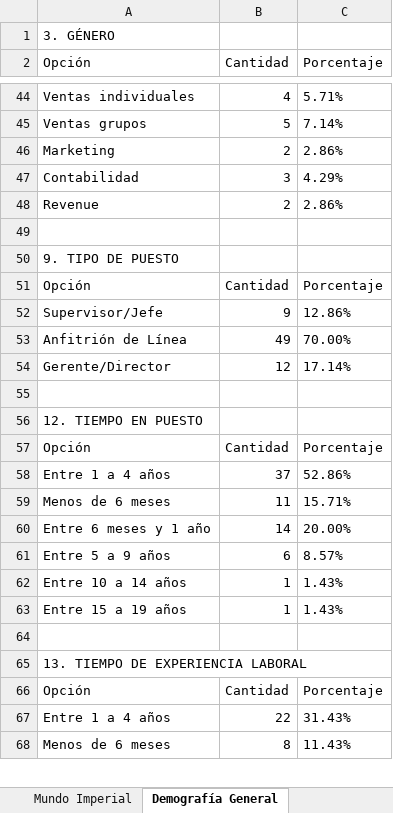
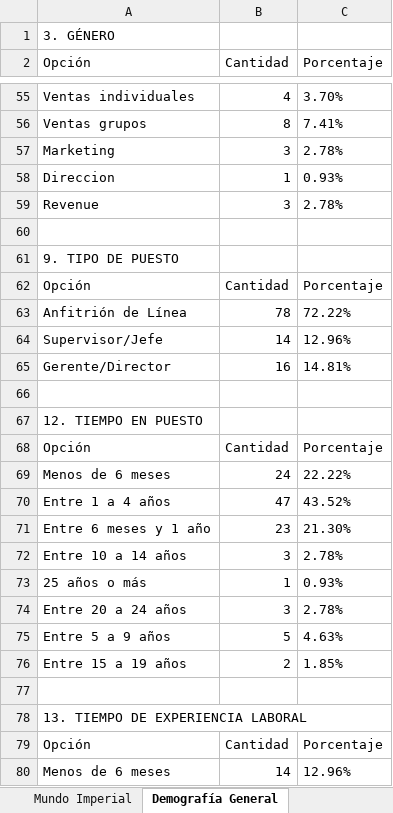
Before and after one commit to ivanmelo47/reporte_encuestas, an Excel workbook: analisis/analisis_princess_mundo_imperial.xlsx, sheet Demografía General, drawn as a sheet; only a part is shown, gaps mark what is left out; values as stored, in another font and other column widths than the file's, no borders; removed rows and columns are numbered as before the commit, all else as after; the diff covers the shown part only; the diff names each change by its address in the sheet, - before the commit and + after, or states it on an @@ line.

```diff
--- a/analisis/analisis_princess_mundo_imperial.xlsx (sheet Demografía General)
+++ b/analisis/analisis_princess_mundo_imperial.xlsx (sheet Demografía General)
-C55 (Porcentaje): 5.71%
+C55 (Porcentaje): 3.70%
-B56 (Cantidad): 5
+B56 (Cantidad): 8
-C56 (Porcentaje): 7.14%
+C56 (Porcentaje): 7.41%
-B57 (Cantidad): 2
+B57 (Cantidad): 3
-C57 (Porcentaje): 2.86%
+C57 (Porcentaje): 2.78%
-row 47: Contabilidad | 3 | 4.29%
+row 58: Direccion | 1 | 0.93%
-B59 (Cantidad): 2
+B59 (Cantidad): 3
-C59 (Porcentaje): 2.86%
+C59 (Porcentaje): 2.78%
-row 52: Supervisor/Jefe | 9 | 12.86%
-B63 (Cantidad): 49
+B63 (Cantidad): 78
-C63 (Porcentaje): 70.00%
+C63 (Porcentaje): 72.22%
+row 64: Supervisor/Jefe | 14 | 12.96%
-B65 (Cantidad): 12
+B65 (Cantidad): 16
-C65 (Porcentaje): 17.14%
+C65 (Porcentaje): 14.81%
-row 58: Entre 1 a 4 años | 37 | 52.86%
-B69 (Cantidad): 11
+B69 (Cantidad): 24
-C69 (Porcentaje): 15.71%
+C69 (Porcentaje): 22.22%
+row 70: Entre 1 a 4 años | 47 | 43.52%
-B71 (Cantidad): 14
+B71 (Cantidad): 23
-C71 (Porcentaje): 20.00%
+C71 (Porcentaje): 21.30%
-row 61: Entre 5 a 9 años | 6 | 8.57%
-B72 (Cantidad): 1
+B72 (Cantidad): 3
-C72 (Porcentaje): 1.43%
+C72 (Porcentaje): 2.78%
+row 73: 25 años o más | 1 | 0.93%
+row 74: Entre 20 a 24 años | 3 | 2.78%
+row 75: Entre 5 a 9 años | 5 | 4.63%
-B76 (Cantidad): 1
+B76 (Cantidad): 2
-C76 (Porcentaje): 1.43%
+C76 (Porcentaje): 1.85%
-row 67: Entre 1 a 4 años | 22 | 31.43%
-B80 (Cantidad): 8
+B80 (Cantidad): 14
-C80 (Porcentaje): 11.43%
+C80 (Porcentaje): 12.96%
```
Also changed, not shown: 21 added rows, 8 removed rows and 47 edited cells elsewhere in this sheet, sheet Mundo Imperial, sheet Demografía Dept, sheet Analisis General, analisis/analisis_princess_arena_gnp_seguros.xlsx, estadisticas_encuesta_3_Princess.xlsx, 3 other files.
